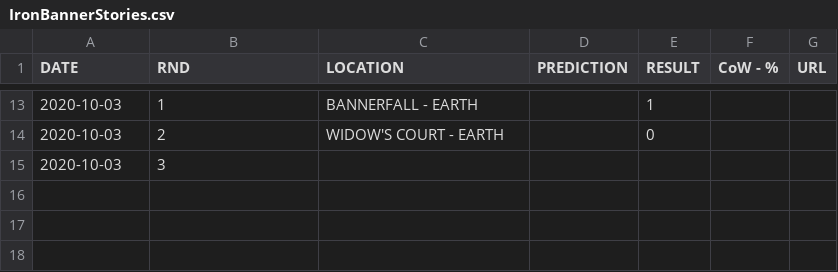
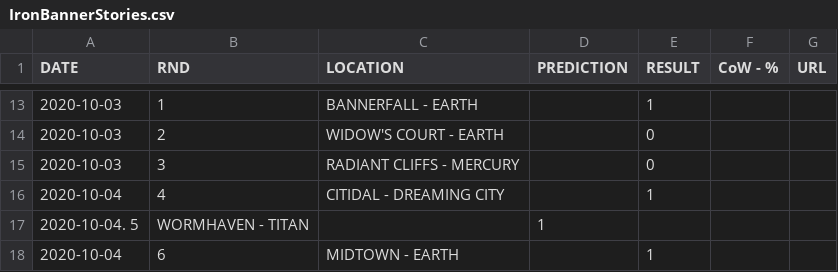
Before and after one commit to iMorpheus/DestinyPvPStories, a CSV file: IronBannerStories.csv, drawn as a sheet; only a part is shown, gaps mark what is left out; the diff names each change by its address in the sheet, - before the commit and + after, or states it on an @@ line.

Commit message:
Update IronBannerStories.csv

```diff
--- a/IronBannerStories.csv
+++ b/IronBannerStories.csv
-C15 (LOCATION): (empty)
+C15 (LOCATION): RADIANT CLIFFS - MERCURY
-E15 (RESULT): (empty)
+E15 (RESULT): 0
+row 16: 2020-10-04 | 4 | CITIDAL - DREAMING CITY |  | 1
+row 17: 2020-10-04. 5 | WORMHAVEN - TITAN |  | 1
+row 18: 2020-10-04 | 6 | MIDTOWN - EARTH |  | 1
```
